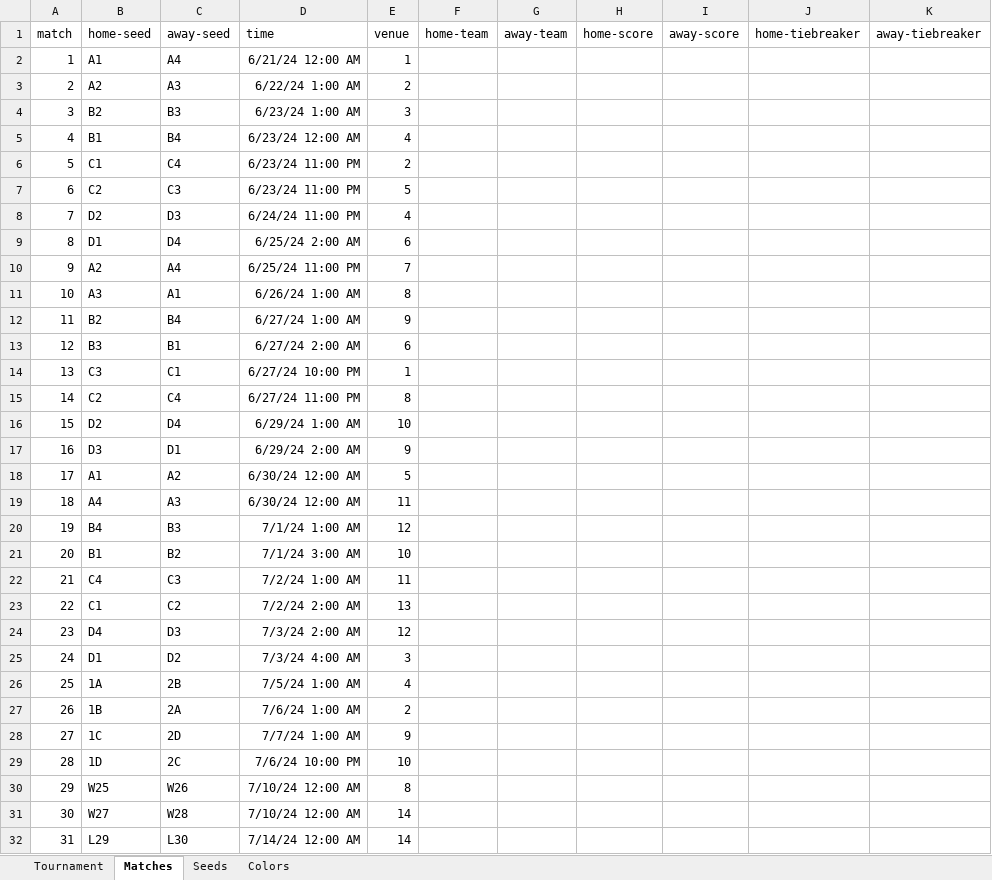
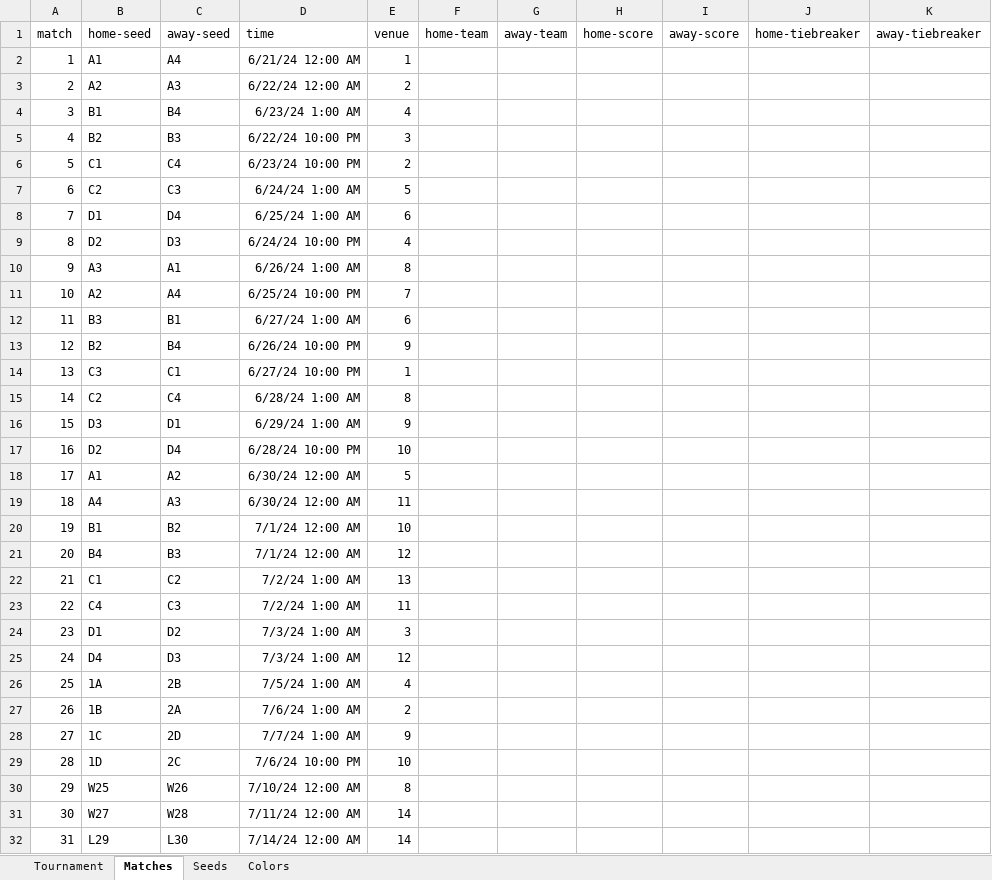
Before and after one commit to bruceoberg/soccer-tourney-poster, an Excel workbook: tournaments/2024-mens-copa-america.xlsx, sheet Matches, drawn as a sheet; only a part is shown; values as stored, in another font and other column widths than the file's, no borders; table styles not drawn; removed rows and columns are numbered as before the commit, all else as after; the diff names each change by its address in the sheet, - before the commit and + after, or states it on an @@ line.

```diff
--- a/tournaments/2024-mens-copa-america.xlsx (sheet Matches)
+++ b/tournaments/2024-mens-copa-america.xlsx (sheet Matches)
-D3 (time): 6/22/24 1:00 AM
+D3 (time): 6/22/24 12:00 AM
-row 4: 3 | B2 | B3 | 6/23/24 1:00 AM | 3
@@ column A (match) renumbered between rows 4 and 24 @@
-D4 (time): 6/23/24 12:00 AM
+D4 (time): 6/23/24 1:00 AM
+row 5: 4 | B2 | B3 | 6/22/24 10:00 PM | 3
-D6 (time): 6/23/24 11:00 PM
+D6 (time): 6/23/24 10:00 PM
-D7 (time): 6/23/24 11:00 PM
+D7 (time): 6/24/24 1:00 AM
+row 8: 7 | D1 | D4 | 6/25/24 1:00 AM | 6
-D9 (time): 6/24/24 11:00 PM
+D9 (time): 6/24/24 10:00 PM
-row 9: 8 | D1 | D4 | 6/25/24 2:00 AM | 6
-row 10: 9 | A2 | A4 | 6/25/24 11:00 PM | 7
-row 12: 11 | B2 | B4 | 6/27/24 1:00 AM | 9
+row 11: 10 | A2 | A4 | 6/25/24 10:00 PM | 7
-D12 (time): 6/27/24 2:00 AM
+D12 (time): 6/27/24 1:00 AM
+row 13: 12 | B2 | B4 | 6/26/24 10:00 PM | 9
-D15 (time): 6/27/24 11:00 PM
+D15 (time): 6/28/24 1:00 AM
-row 16: 15 | D2 | D4 | 6/29/24 1:00 AM | 10
-D16 (time): 6/29/24 2:00 AM
+D16 (time): 6/29/24 1:00 AM
+row 17: 16 | D2 | D4 | 6/28/24 10:00 PM | 10
+row 20: 19 | B1 | B2 | 7/1/24 12:00 AM | 10
-D21 (time): 7/1/24 1:00 AM
+D21 (time): 7/1/24 12:00 AM
-row 21: 20 | B1 | B2 | 7/1/24 3:00 AM | 10
+row 22: 21 | C1 | C2 | 7/2/24 1:00 AM | 13
-row 23: 22 | C1 | C2 | 7/2/24 2:00 AM | 13
-row 24: 23 | D4 | D3 | 7/3/24 2:00 AM | 12
-D24 (time): 7/3/24 4:00 AM
+D24 (time): 7/3/24 1:00 AM
+row 25: 24 | D4 | D3 | 7/3/24 1:00 AM | 12
-D31 (time): 7/10/24 12:00 AM
+D31 (time): 7/11/24 12:00 AM
```
Also changed, not shown: tournaments/source-data/2024-mens-copa-america-work.xlsx.
